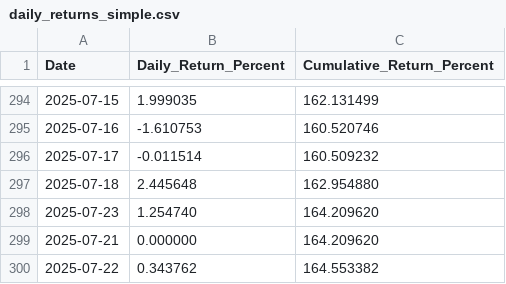
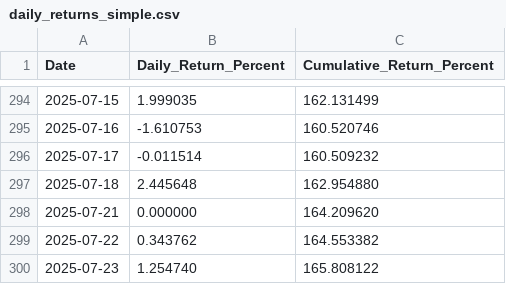
Before and after one commit to Traderyo93/Aequitasdash, a CSV file: data/daily_returns_simple.csv, drawn as a sheet; only a part is shown, gaps mark what is left out; removed rows and columns are numbered as before the commit, all else as after; the diff names each change by its address in the sheet, - before the commit and + after, or states it on an @@ line.

Commit message:
Automated trading data update 2025-07-23

```diff
--- a/data/daily_returns_simple.csv
+++ b/data/daily_returns_simple.csv
-row 298: 2025-07-23 | 1.254740 | 164.209620
+row 300: 2025-07-23 | 1.254740 | 165.808122
```
